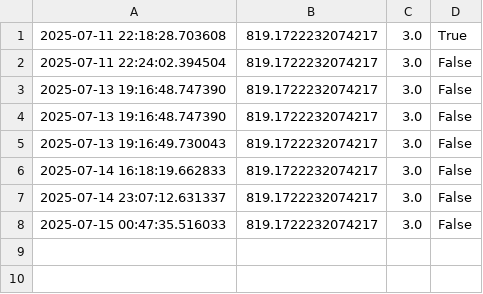
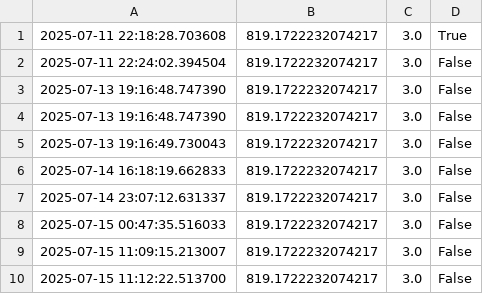
Before and after one commit to rahmaha/ship_fuel_co2, a CSV file: monitoring/logs/monitoring_log.csv, drawn as a sheet.

```diff
--- a/monitoring/logs/monitoring_log.csv
+++ b/monitoring/logs/monitoring_log.csv
@@ -8 +8,3 @@
 2025-07-15 00:47:35.516033,819.1722232074217,3.0,False
+2025-07-15 11:09:15.213007,819.1722232074217,3.0,False
+2025-07-15 11:12:22.513700,819.1722232074217,3.0,False
```
Also changed, not shown: 2 other files.
